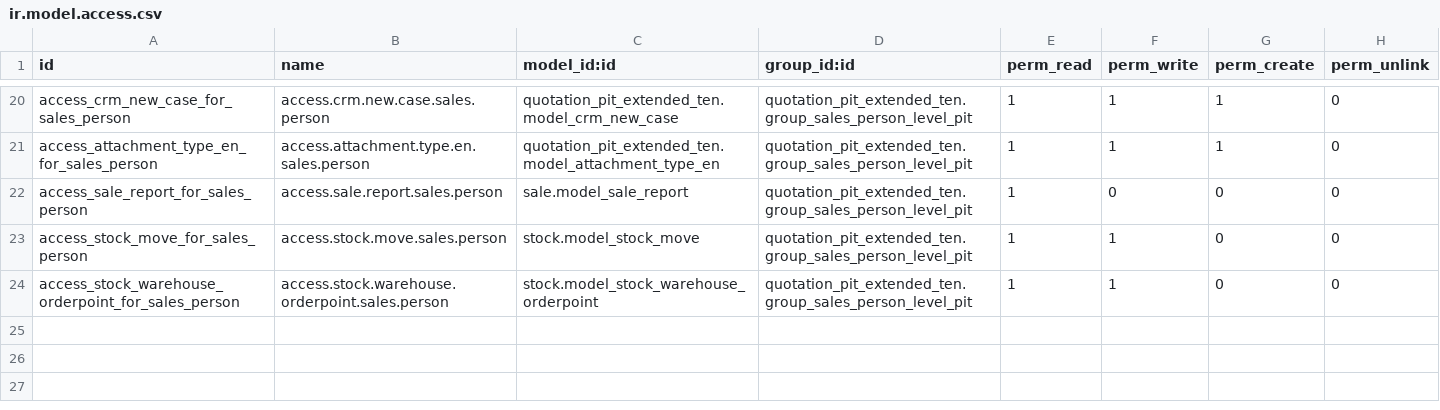
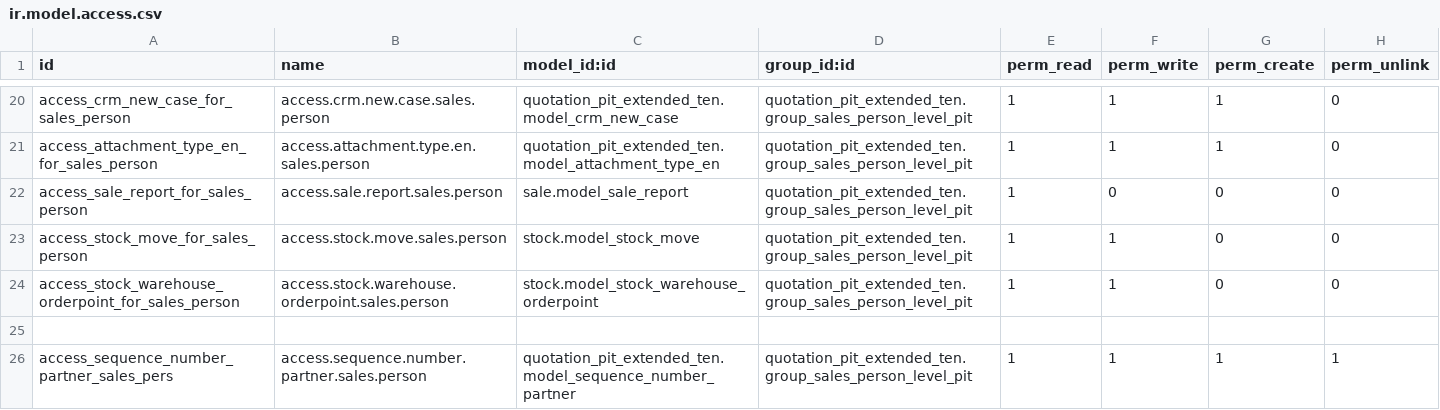
Before and after one commit to MPTechno/IntiPresisi2, a CSV file: quotation_pit_extended_ten/security/ir.model.access.csv, drawn as a sheet; only a part is shown, gaps mark what is left out.

```diff
--- a/quotation_pit_extended_ten/security/ir.model.access.csv
+++ b/quotation_pit_extended_ten/security/ir.model.access.csv
@@ -24 +24,3 @@ access_stock_move_for_sales_person,access.stock.move.sales.person,stock.model_st
 access_stock_warehouse_orderpoint_for_sales_person,access.stock.warehouse.orderpoint.sales.person,stock.model_stock_warehouse_orderpoint,quotation_pit_extended_ten.group_sales_person_level_pit,1,1,0,0
+
+access_sequence_number_partner_sales_pers,access.sequence.number.partner.sales.person,quotation_pit_extended_ten.model_sequence_number_partner,quotation_pit_extended_ten.group_sales_person_level_pit,1,1,1,1
```
Also changed, not shown: 6 other files.
